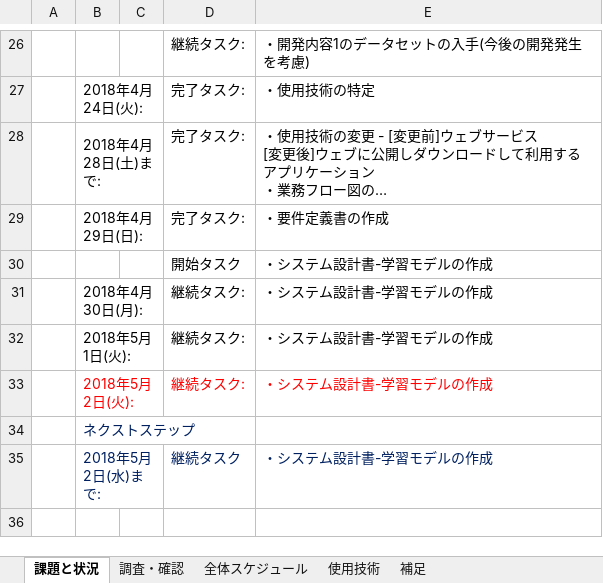
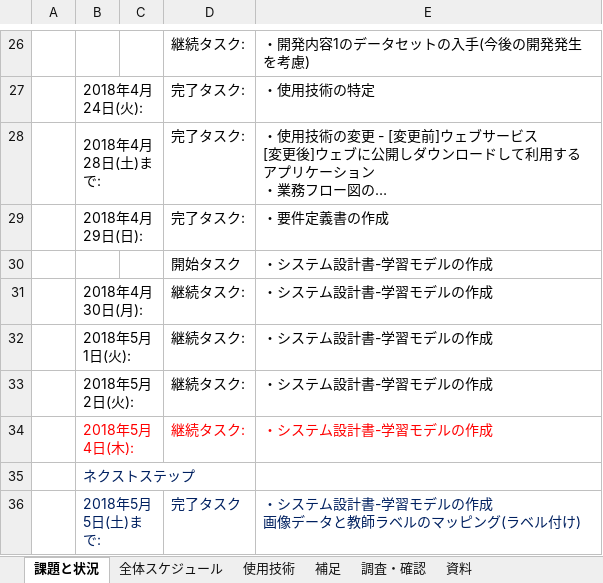
Before and after one commit to yasuyukiokubo/DiveIntoCode, an Excel workbook: presentation/Presentation_YasuyukiOkubo.xlsx, sheet 課題と状況, drawn as a sheet; only a part is shown, gaps mark what is left out; long unchanged cells end in …; values as stored, in another font and other column widths than the file's, no borders; removed rows and columns are numbered as before the commit, all else as after; ↵ is a line break in a cell; the diff names each change by its address in the sheet, - before the commit and + after, or states it on an @@ line.

```diff
--- a/presentation/Presentation_YasuyukiOkubo.xlsx (sheet 課題と状況)
+++ b/presentation/Presentation_YasuyukiOkubo.xlsx (sheet 課題と状況)
+sheet tab: 資料
@@ sheet tab order changed: 課題と状況 | 全体スケジュール | 使用技術 | 補足 | 調査・確認 | 資料 @@
-B33 text colour: #FF0000
+B33 text colour: black
-D33:E33 text colour: #FF0000
+D33:E33 text colour: black
+row 34:  | 2018年5月4日(木): |  | 継続タスク: | ・システム設計書-学習モデルの作成
-row 35:  | 2018年5月2日(水)まで: |  | 継続タスク | ・システム設計書-学習モデルの作成
+row 36:  | 2018年5月5日(土)まで: |  | 完了タスク | ・システム設計書-学習モデルの作成 ↵ 画像データと教師ラベルのマッピング(ラベル付け)
```
Also changed, not shown: sheet 全体スケジュール.
